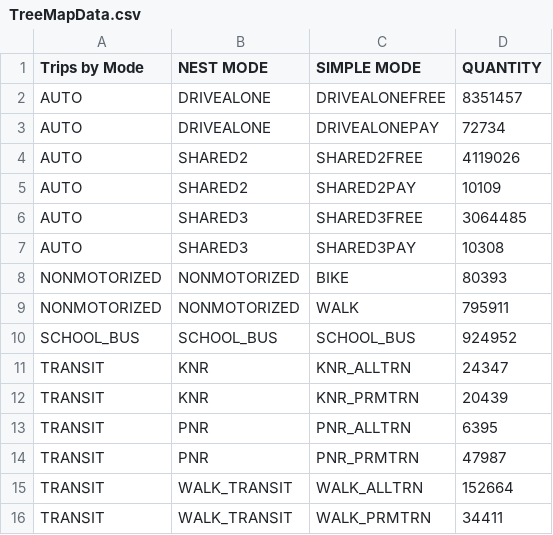
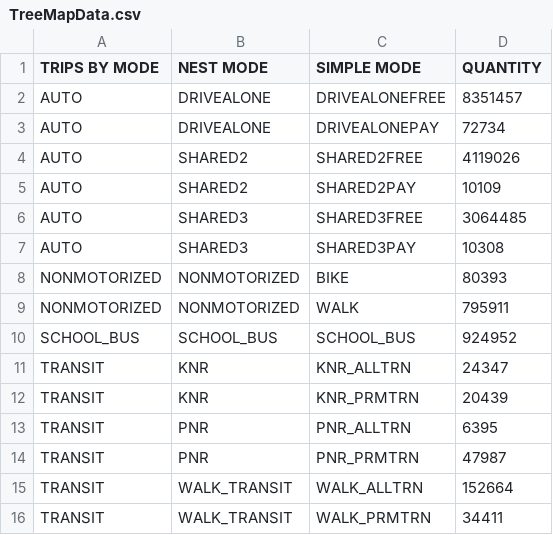
Before and after one commit to atlregional/ABMVIZ, a CSV file: data/BS10/TreeMapData.csv, drawn as a sheet.

```diff
--- a/data/BS10/TreeMapData.csv
+++ b/data/BS10/TreeMapData.csv
@@ -1,2 +1,2 @@
-Trips by Mode,NEST MODE,SIMPLE MODE,QUANTITY
+TRIPS BY MODE,NEST MODE,SIMPLE MODE,QUANTITY
 AUTO,DRIVEALONE,DRIVEALONEFREE,8351457
```
Also changed, not shown: data/BS10/BarChartData.csv, data/NB2040/BarChartData.csv, 54 other files.
